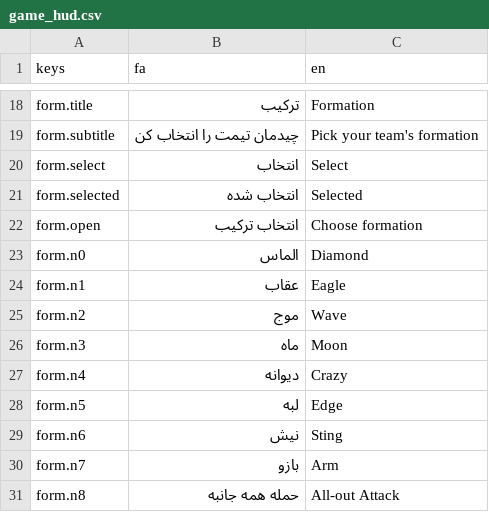
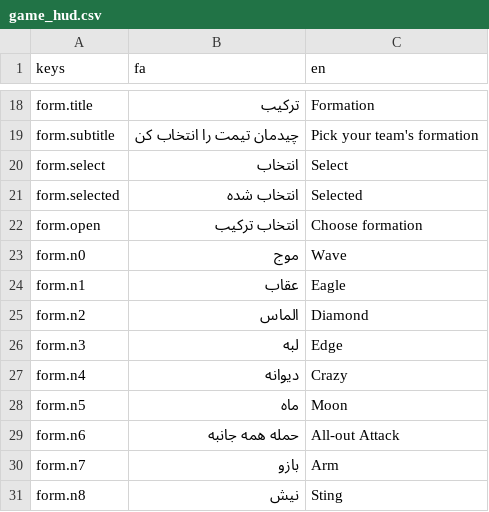
Before and after one commit to Ashimashi74/nexora-universe, a CSV file: assets/i18n/game_hud.csv, drawn as a sheet; only a part is shown, gaps mark what is left out.

```diff
--- a/assets/i18n/game_hud.csv
+++ b/assets/i18n/game_hud.csv
@@ -22,10 +22,10 @@ form.selected,انتخاب شده,Selected
 form.open,انتخاب ترکیب,Choose formation
-form.n0,الماس,Diamond
+form.n0,موج,Wave
 form.n1,عقاب,Eagle
-form.n2,موج,Wave
-form.n3,ماه,Moon
+form.n2,الماس,Diamond
+form.n3,لبه,Edge
 form.n4,دیوانه,Crazy
-form.n5,لبه,Edge
-form.n6,نیش,Sting
+form.n5,ماه,Moon
+form.n6,حمله همه جانبه,All-out Attack
 form.n7,بازو,Arm
-form.n8,حمله همه جانبه,All-out Attack
+form.n8,نیش,Sting
```
Also changed, not shown: 16 other files.
